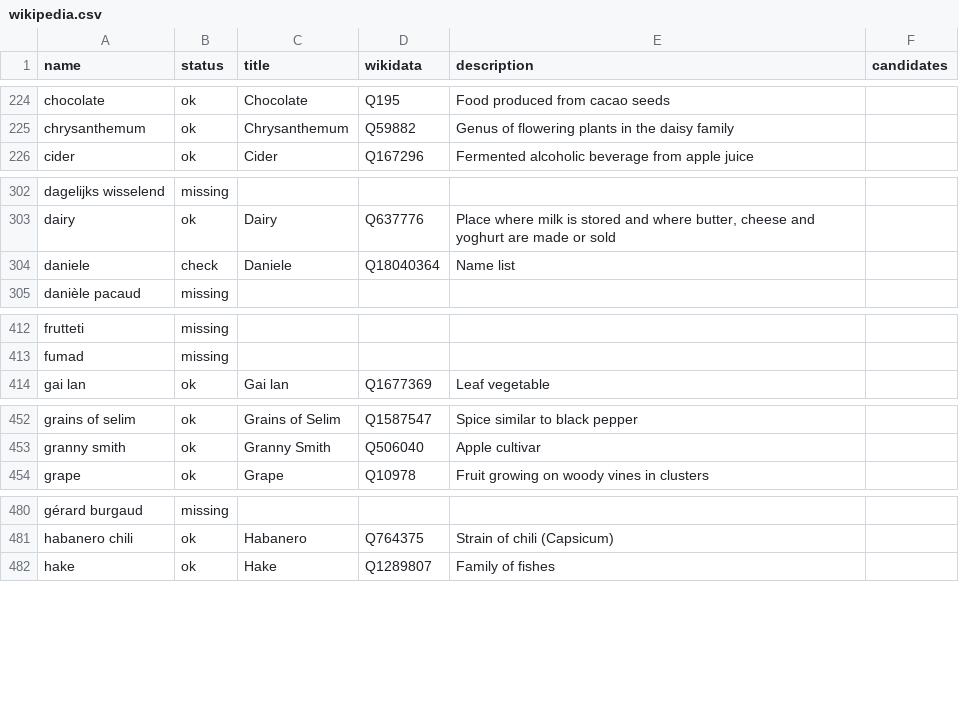
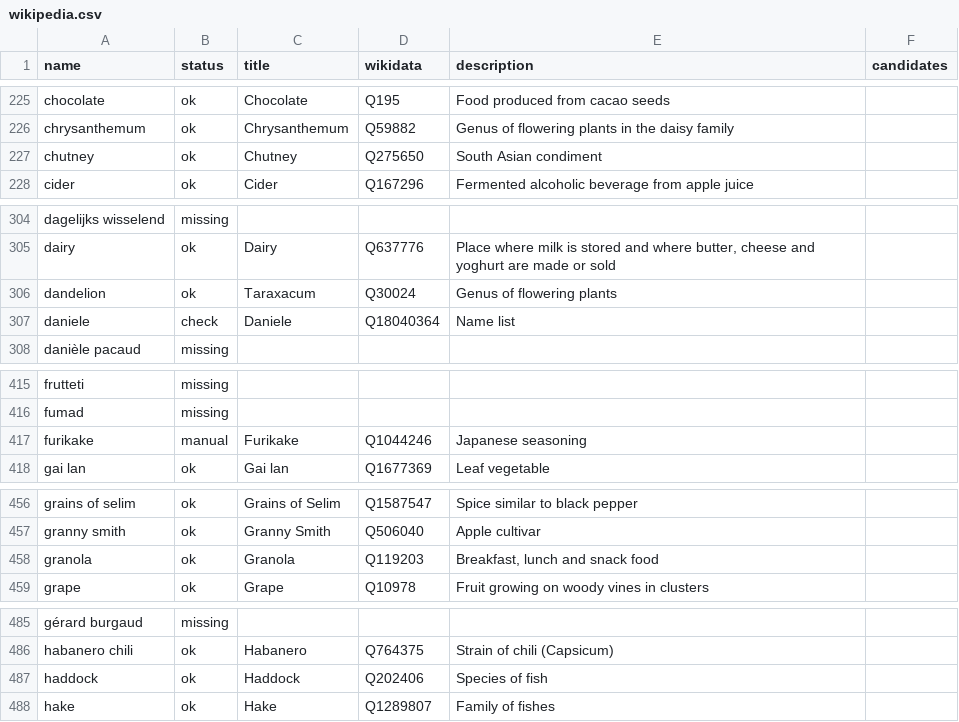
Before and after one commit to msh-yi/themenuatlas, a CSV file: data/ingredients/wikipedia.csv, drawn as a sheet; only a part is shown, gaps mark what is left out; the diff covers the shown part only.

```diff
--- a/data/ingredients/wikipedia.csv
+++ b/data/ingredients/wikipedia.csv
@@ -225,2 +226,3 @@ chocolate,ok,Chocolate,Q195,Food produced from cacao seeds,
 chrysanthemum,ok,Chrysanthemum,Q59882,Genus of flowering plants in the daisy family,
+chutney,ok,Chutney,Q275650,South Asian condiment,
 cider,ok,Cider,Q167296,Fermented alcoholic beverage from apple juice,
@@ -303,2 +305,3 @@ dagelijks wisselend,missing,,,,
 dairy,ok,Dairy,Q637776,"Place where milk is stored and where butter, cheese and yoghurt are made or sold",
+dandelion,ok,Taraxacum,Q30024,Genus of flowering plants,
 daniele,check,Daniele,Q18040364,Name list,
@@ -413,2 +416,3 @@ frutteti,missing,,,,
 fumad,missing,,,,
+furikake,manual,Furikake,Q1044246,Japanese seasoning,
 gai lan,ok,Gai lan,Q1677369,Leaf vegetable,
@@ -453,2 +457,3 @@ grains of selim,ok,Grains of Selim,Q1587547,Spice similar to black pepper,
 granny smith,ok,Granny Smith,Q506040,Apple cultivar,
+granola,ok,Granola,Q119203,"Breakfast, lunch and snack food",
 grape,ok,Grape,Q10978,Fruit growing on woody vines in clusters,
@@ -481,2 +486,3 @@ gérard burgaud,missing,,,,
 habanero chili,ok,Habanero,Q764375,Strain of chili (Capsicum),
+haddock,ok,Haddock,Q202406,Species of fish,
 hake,ok,Hake,Q1289807,Family of fishes,
```
Also changed, not shown: 10 added rows elsewhere in this file.
